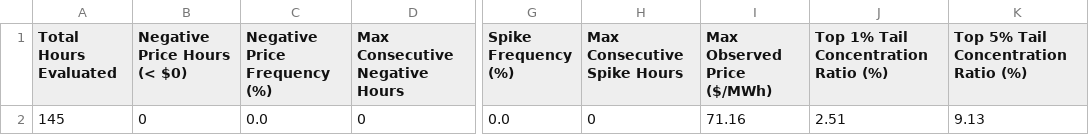
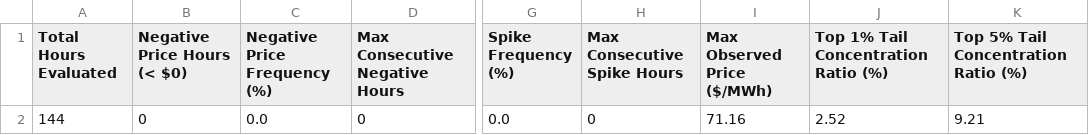
Before and after one commit to sebastiankloder-web/ercot-power-risk-analytics, a CSV file: results/tables/event_analysis_summary.csv, drawn as a sheet; only a part is shown, gaps mark what is left out; the diff names each change by its address in the sheet, - before the commit and + after, or states it on an @@ line.

```diff
--- a/results/tables/event_analysis_summary.csv
+++ b/results/tables/event_analysis_summary.csv
-A2 (Total Hours Evaluated): 145
+A2 (Total Hours Evaluated): 144
-J2: 2.51
+J2: 2.52
-K2: 9.13
+K2: 9.21
```
Also changed, not shown: data/processed/hourly_prices.csv, results/tables/market_summary_stats.csv, 6 other files.
